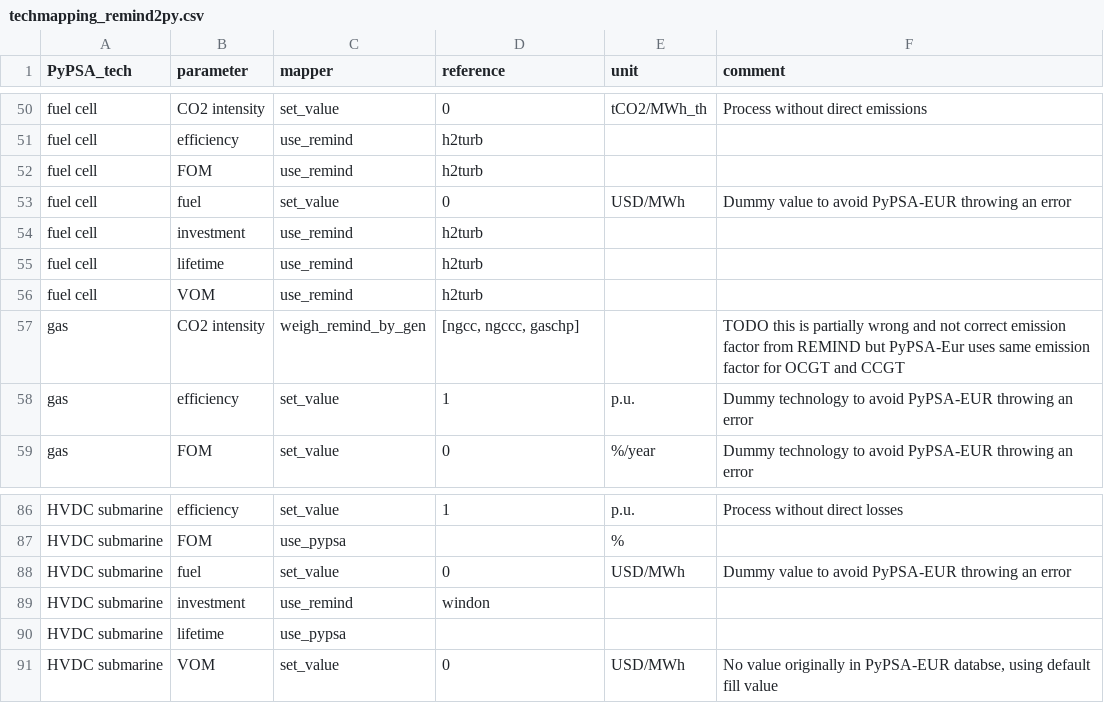
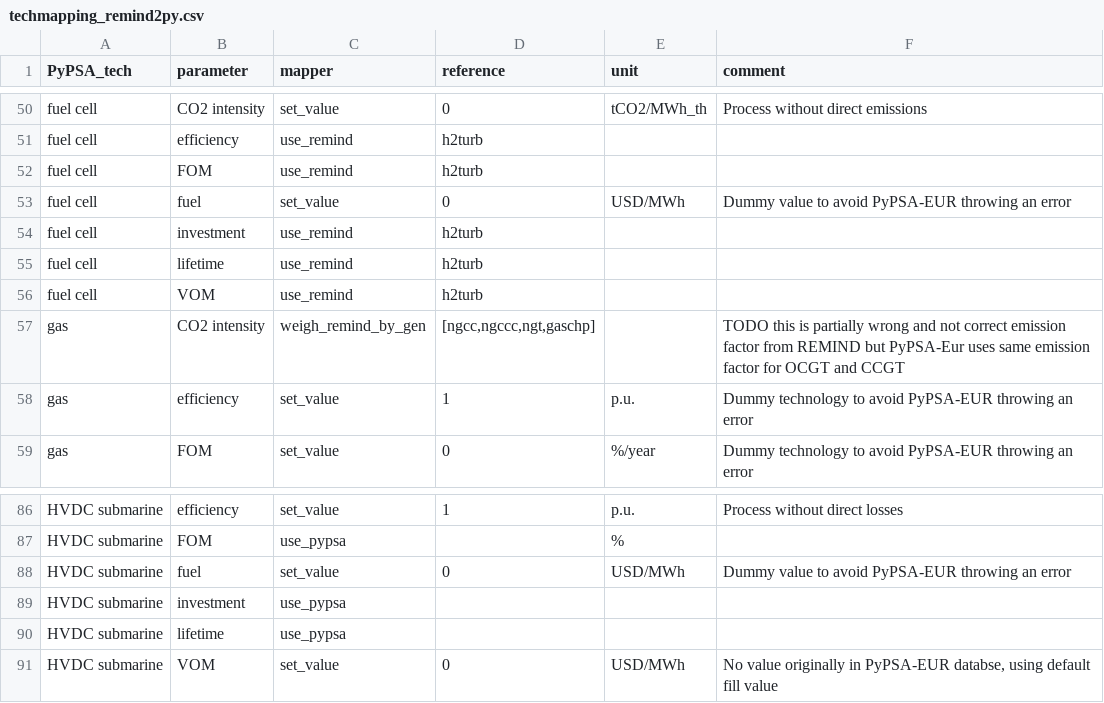
Before and after one commit to pik-piam/Remind-PyPSA-coupling, a CSV file: data/techmapping_remind2py.csv, drawn as a sheet; only a part is shown, gaps mark what is left out; the diff covers the shown part only.

```diff
--- a/data/techmapping_remind2py.csv
+++ b/data/techmapping_remind2py.csv
@@ -56,3 +56,3 @@ fuel cell,lifetime,use_remind,h2turb,,
 fuel cell,VOM,use_remind,h2turb,,
-gas,CO2 intensity,weigh_remind_by_gen,"[ngcc, ngccc, gaschp]",,TODO this is partially wrong and not correct emission factor from REMIND but PyPSA-Eur uses same emission factor for OCGT and CCGT
+gas,CO2 intensity,weigh_remind_by_gen,"[ngcc,ngccc,ngt,gaschp]",,TODO this is partially wrong and not correct emission factor from REMIND but PyPSA-Eur uses same emission factor for OCGT and CCGT
 gas,efficiency,set_value,1,p.u.,Dummy technology to avoid PyPSA-EUR throwing an error
@@ -88,3 +88,3 @@ HVDC submarine,FOM,use_pypsa,,%,
 HVDC submarine,fuel,set_value,0,USD/MWh,Dummy value to avoid PyPSA-EUR throwing an error
-HVDC submarine,investment,use_remind,windon,,
+HVDC submarine,investment,use_pypsa,,,
 HVDC submarine,lifetime,use_pypsa,,,
```
Also changed, not shown: 14 removed rows and 6 edited cells elsewhere in this file.
